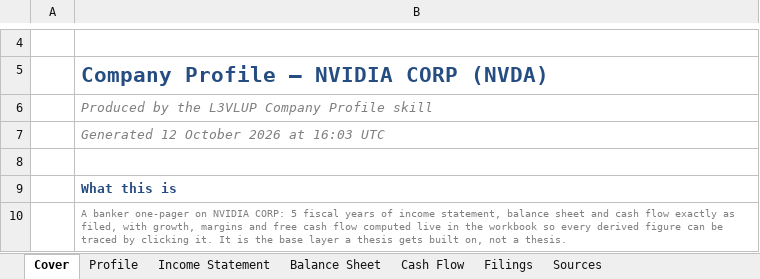
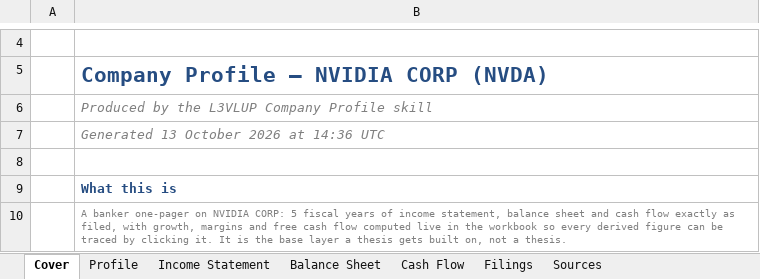
Before and after one commit to Surojitc/l3vlup-skills, an Excel workbook: samples/NVDA_company_profile.xlsx, sheet Cover, drawn as a sheet; only a part is shown, gaps mark what is left out; values as stored, in another font and other column widths than the file's, no borders; charts and pictures not drawn; the diff names each change by its address in the sheet, - before the commit and + after, or states it on an @@ line.

```diff
--- a/samples/NVDA_company_profile.xlsx (sheet Cover)
+++ b/samples/NVDA_company_profile.xlsx (sheet Cover)
-B7: Generated 12 October 2026 at 16:03 UTC
+B7: Generated 13 October 2026 at 14:36 UTC
```
Also changed, not shown: samples/AAPL_company_profile.xlsx, samples/NVDA_comps.xlsx, 8 other files.
